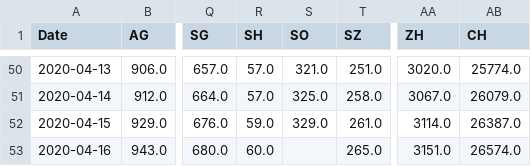
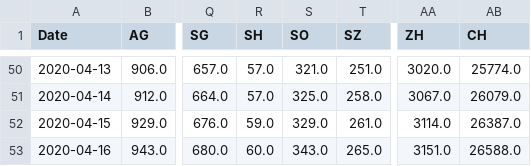
Before and after one commit to imsodin/covid19-cases-switzerland, a CSV file: covid19_cases_switzerland_openzh.csv, drawn as a sheet; only a part is shown, gaps mark what is left out; the diff names each change by its address in the sheet, - before the commit and + after, or states it on an @@ line.

```diff
--- a/covid19_cases_switzerland_openzh.csv
+++ b/covid19_cases_switzerland_openzh.csv
-S53 (SO): (empty)
+S53 (SO): 343.0
-AB53 (CH): 26574.0
+AB53 (CH): 26588.0
```
Also changed, not shown: covid19_fatalities_switzerland_openzh.csv, covid19_hospitalized_switzerland_openzh.csv, 7 other files.
